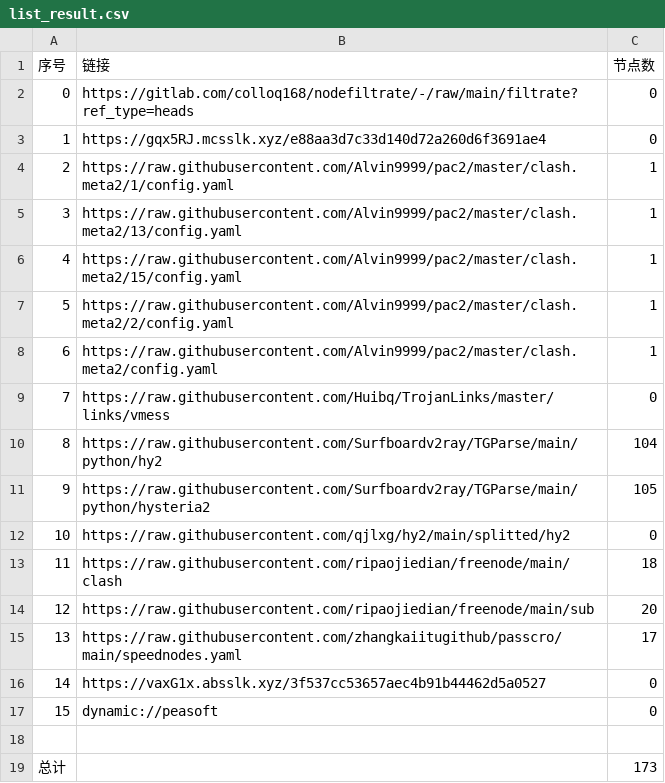
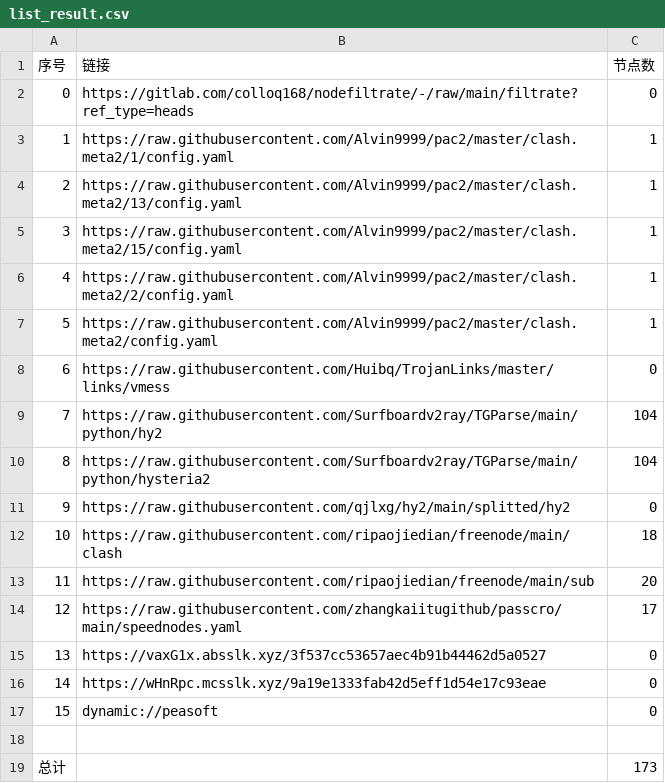
Before and after one commit to hicass-1102/AutoMergePublicNodes, a CSV file: list_result.csv, drawn as a sheet; removed rows and columns are numbered as before the commit, all else as after; the diff names each change by its address in the sheet, - before the commit and + after, or states it on an @@ line.

```diff
--- a/list_result.csv
+++ b/list_result.csv
-row 3: 1 | https://gqx5RJ.mcsslk.xyz/e88aa3d7c33d140d72a260d6f3691ae4 | 0
@@ column A (序号) renumbered between rows 3 and 15 @@
-C10 (节点数): 105
+C10 (节点数): 104
+row 16: 14 | https://wHnRpc.mcsslk.xyz/9a19e1333fab42d5eff1d54e17c93eae | 0
```
Also changed, not shown: 24 other files.
